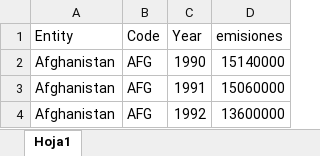
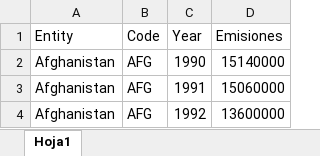
Before and after one commit to zEsteban22/Estado-del-mundo-Proyecto-final-Visualizaci-n-de-informaci-n., an Excel workbook: Datos/4_total-ghg-emissions-excluding-lufc.xlsx, sheet Hoja1, drawn as a sheet; only a part is shown; values as stored, in another font and other column widths than the file's, no borders; table styles not drawn; the diff names each change by its address in the sheet, - before the commit and + after, or states it on an @@ line.

```diff
--- a/Datos/4_total-ghg-emissions-excluding-lufc.xlsx (sheet Hoja1)
+++ b/Datos/4_total-ghg-emissions-excluding-lufc.xlsx (sheet Hoja1)
-D1: emisiones
+D1: Emisiones
```
Also changed, not shown: Datos/3_co-emissions-per-capita.xlsx, 1 other file.
